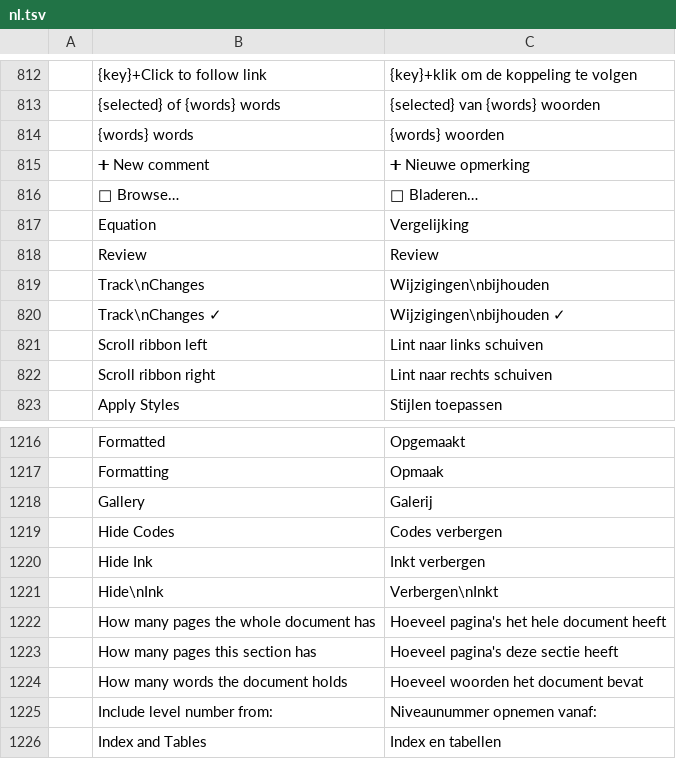
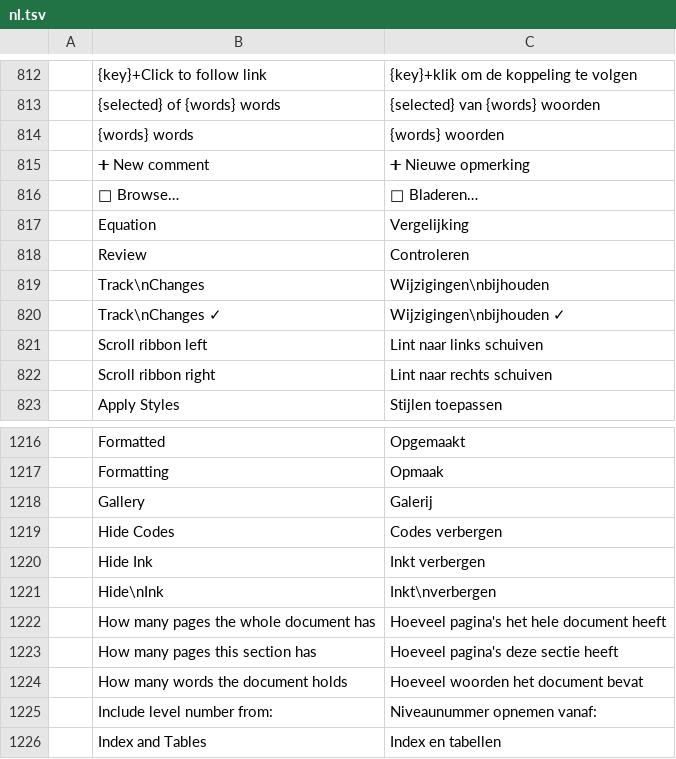
Before and after one commit to vyntaris/vdoc-old, a TSV file: crates/ui-egui/src/i18n/nl.tsv, drawn as a sheet; only a part is shown, gaps mark what is left out; the diff covers the shown part only.

```diff
--- a/crates/ui-egui/src/i18n/nl.tsv
+++ b/crates/ui-egui/src/i18n/nl.tsv
@@ -817,3 +817,3 @@
 	Equation	Vergelijking
-	Review	Review
+	Review	Controleren
 	Track\nChanges	Wijzigingen\nbijhouden
@@ -1220,3 +1220,3 @@
 	Hide Ink	Inkt verbergen
-	Hide\nInk	Verbergen\nInkt
+	Hide\nInk	Inkt\nverbergen
 	How many pages the whole document has	Hoeveel pagina's het hele document heeft
```
Also changed, not shown: 73 added rows and 8 edited cells elsewhere in this file.
